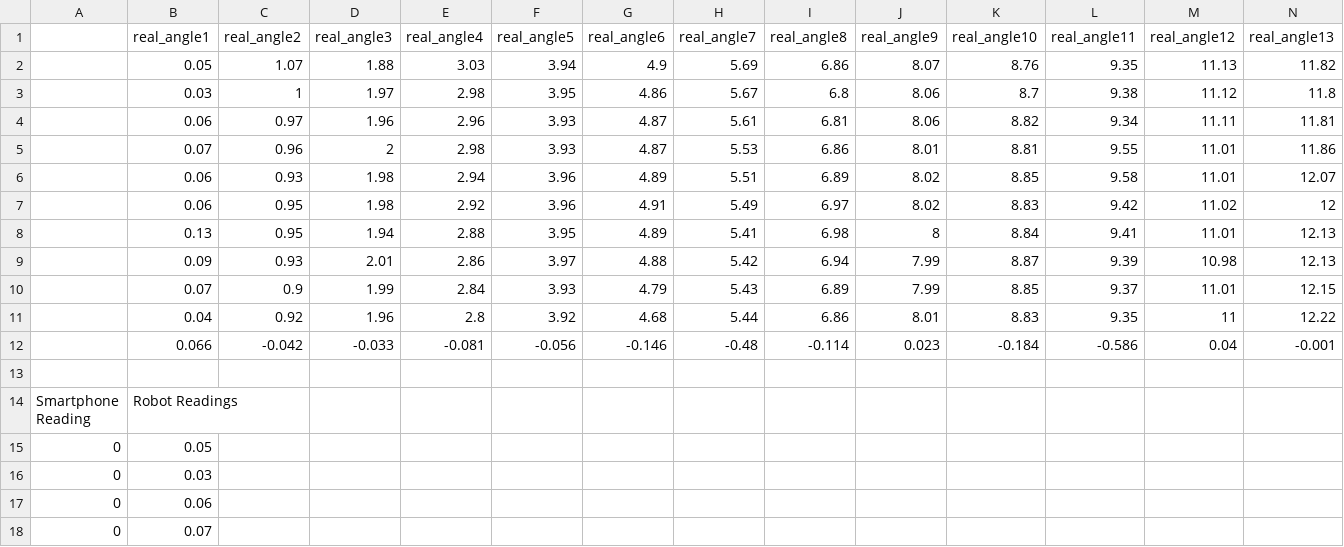
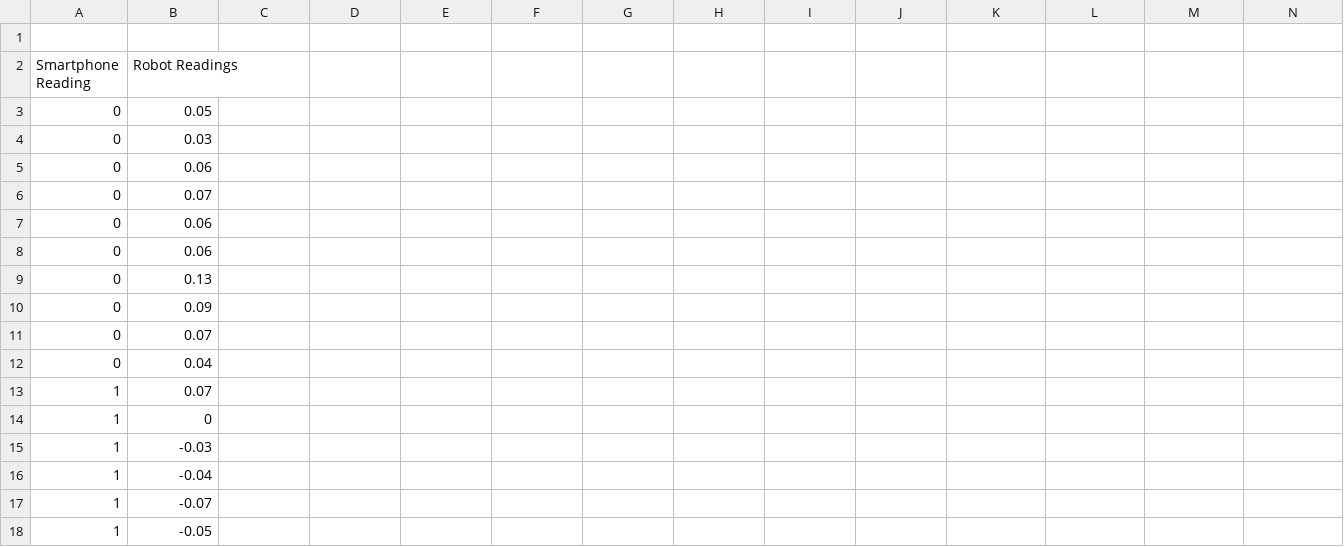
Before and after one commit to sakshisjadhav/python, a CSV file: box.csv, drawn as a sheet; only a part is shown; the shorter side is filled out with more unchanged rows; rows hold the shown columns only; the diff names each change by its address in the sheet, - before the commit and + after, or states it on an @@ line.

Commit message:
Update box.csv

```diff
--- a/box.csv
+++ b/box.csv
-row 1:  | real_angle1 | real_angle2 | real_angle3 | real_angle4 | real_angle5 | real_angle6 | real_angle7 | real_angle8 | real_angle9 | real_angle10 | real_angle11 | real_angle12 | real_angle13
-row 2:  | 0.05 | 1.07 | 1.88 | 3.03 | 3.94 | 4.9 | 5.69 | 6.86 | 8.07 | 8.76 | 9.35 | 11.13 | 11.82
-row 3:  | 0.03 | 1 | 1.97 | 2.98 | 3.95 | 4.86 | 5.67 | 6.8 | 8.06 | 8.7 | 9.38 | 11.12 | 11.8
-row 4:  | 0.06 | 0.97 | 1.96 | 2.96 | 3.93 | 4.87 | 5.61 | 6.81 | 8.06 | 8.82 | 9.34 | 11.11 | 11.81
-row 5:  | 0.07 | 0.96 | 2 | 2.98 | 3.93 | 4.87 | 5.53 | 6.86 | 8.01 | 8.81 | 9.55 | 11.01 | 11.86
-row 6:  | 0.06 | 0.93 | 1.98 | 2.94 | 3.96 | 4.89 | 5.51 | 6.89 | 8.02 | 8.85 | 9.58 | 11.01 | 12.07
-row 7:  | 0.06 | 0.95 | 1.98 | 2.92 | 3.96 | 4.91 | 5.49 | 6.97 | 8.02 | 8.83 | 9.42 | 11.02 | 12
-row 8:  | 0.13 | 0.95 | 1.94 | 2.88 | 3.95 | 4.89 | 5.41 | 6.98 | 8 | 8.84 | 9.41 | 11.01 | 12.13
-row 9:  | 0.09 | 0.93 | 2.01 | 2.86 | 3.97 | 4.88 | 5.42 | 6.94 | 7.99 | 8.87 | 9.39 | 10.98 | 12.13
-row 10:  | 0.07 | 0.9 | 1.99 | 2.84 | 3.93 | 4.79 | 5.43 | 6.89 | 7.99 | 8.85 | 9.37 | 11.01 | 12.15
-row 11:  | 0.04 | 0.92 | 1.96 | 2.8 | 3.92 | 4.68 | 5.44 | 6.86 | 8.01 | 8.83 | 9.35 | 11 | 12.22
-row 12:  | 0.066 | -0.042 | -0.033 | -0.081 | -0.056 | -0.146 | -0.48 | -0.114 | 0.023 | -0.184 | -0.586 | 0.04 | -0.001
```
